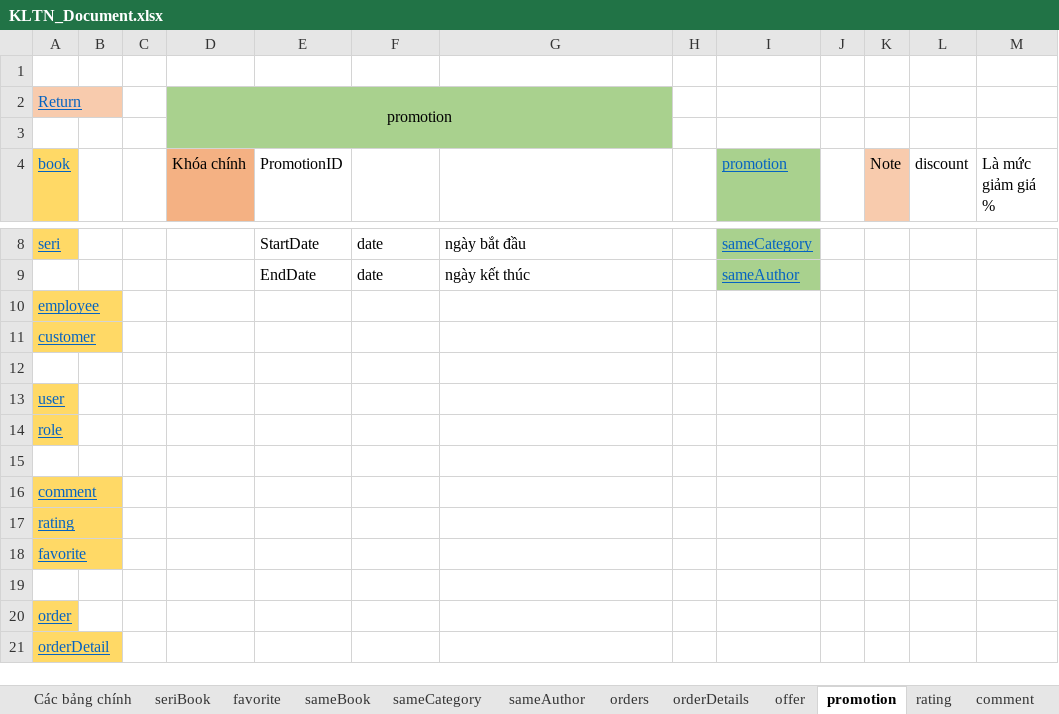
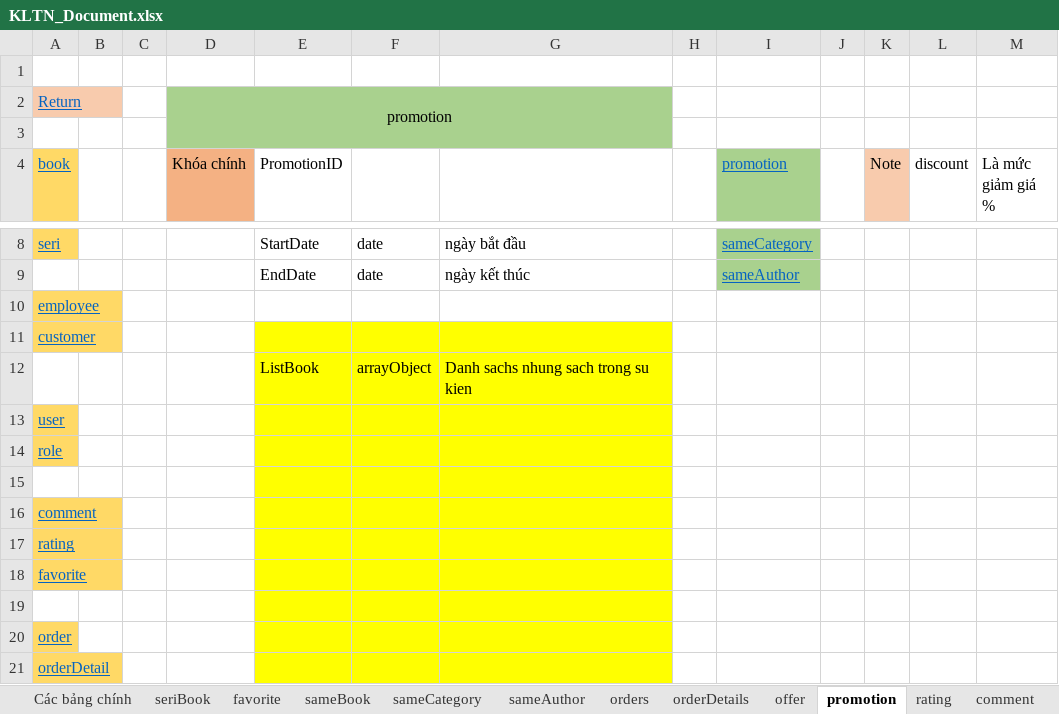
Before and after one commit to truongthaituan/BookStoreWebsite, an Excel workbook: KLTN_Document.xlsx, sheet promotion, drawn as a sheet; only a part is shown, gaps mark what is left out; values as stored, in another font and other column widths than the file's, no borders; the diff names each change by its address in the sheet, - before the commit and + after, or states it on an @@ line.

```diff
--- a/KLTN_Document.xlsx (sheet promotion)
+++ b/KLTN_Document.xlsx (sheet promotion)
-E11:G21 fill: none
+E11:G21 fill: #FFFF00
-row 12: (empty)
+row 12:  |  |  |  | ListBook | arrayObject | Danh sachs nhung sach trong su kien
```
Also changed, not shown: 18 other files.
